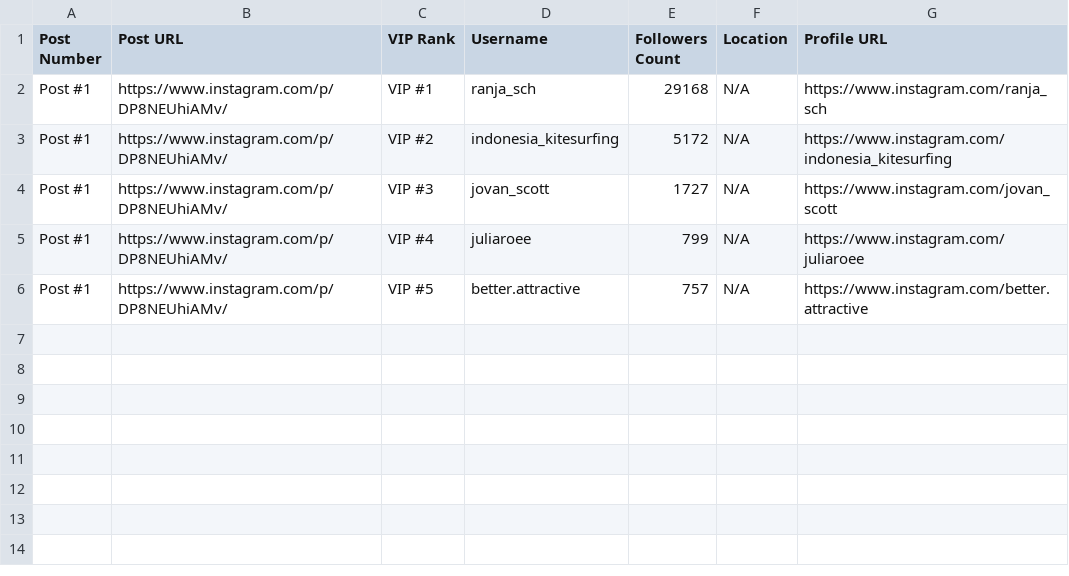
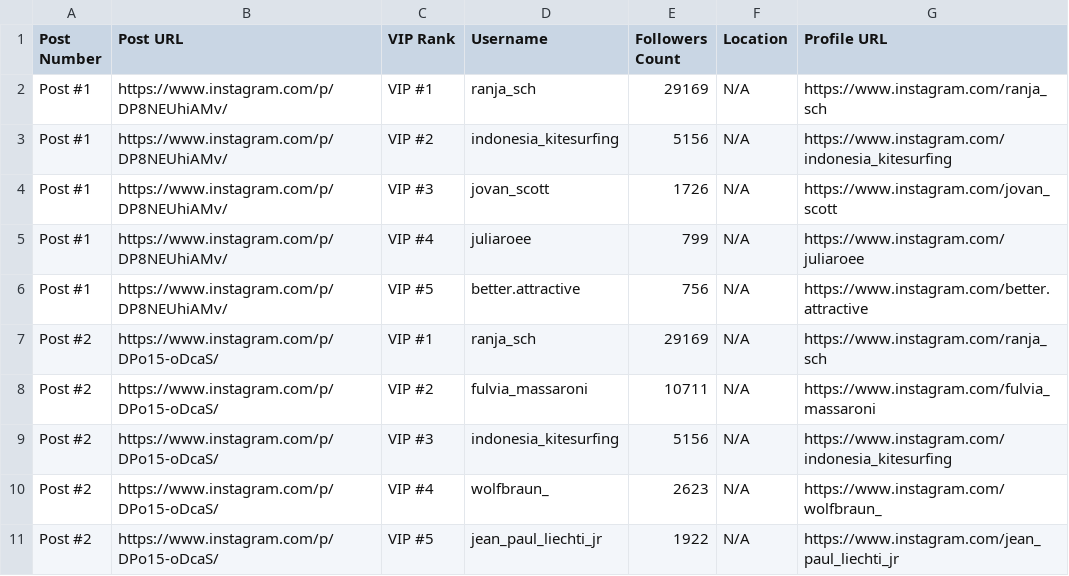
Before and after one commit to IcedCoffeeDrinker/LarsTech, a CSV file: insta_scraper/data/last_scrape.csv, drawn as a sheet.

```diff
--- a/insta_scraper/data/last_scrape.csv
+++ b/insta_scraper/data/last_scrape.csv
@@ -1,6 +1,11 @@
 Post Number,Post URL,VIP Rank,Username,Followers Count,Location,Profile URL
-Post #1,https://www.instagram.com/p/DP8NEUhiAMv/,VIP #1,ranja_sch,29168,N/A,https://www.instagram.com/ranja_sch
-Post #1,https://www.instagram.com/p/DP8NEUhiAMv/,VIP #2,indonesia_kitesurfing,5172,N/A,https://www.instagram.com/indonesia_kitesurfing
-Post #1,https://www.instagram.com/p/DP8NEUhiAMv/,VIP #3,jovan_scott,1727,N/A,https://www.instagram.com/jovan_scott
+Post #1,https://www.instagram.com/p/DP8NEUhiAMv/,VIP #1,ranja_sch,29169,N/A,https://www.instagram.com/ranja_sch
+Post #1,https://www.instagram.com/p/DP8NEUhiAMv/,VIP #2,indonesia_kitesurfing,5156,N/A,https://www.instagram.com/indonesia_kitesurfing
+Post #1,https://www.instagram.com/p/DP8NEUhiAMv/,VIP #3,jovan_scott,1726,N/A,https://www.instagram.com/jovan_scott
 Post #1,https://www.instagram.com/p/DP8NEUhiAMv/,VIP #4,juliaroee,799,N/A,https://www.instagram.com/juliaroee
-Post #1,https://www.instagram.com/p/DP8NEUhiAMv/,VIP #5,better.attractive,757,N/A,https://www.instagram.com/better.attractive
+Post #1,https://www.instagram.com/p/DP8NEUhiAMv/,VIP #5,better.attractive,756,N/A,https://www.instagram.com/better.attractive
+Post #2,https://www.instagram.com/p/DPo15-oDcaS/,VIP #1,ranja_sch,29169,N/A,https://www.instagram.com/ranja_sch
+Post #2,https://www.instagram.com/p/DPo15-oDcaS/,VIP #2,fulvia_massaroni,10711,N/A,https://www.instagram.com/fulvia_massaroni
+Post #2,https://www.instagram.com/p/DPo15-oDcaS/,VIP #3,indonesia_kitesurfing,5156,N/A,https://www.instagram.com/indonesia_kitesurfing
+Post #2,https://www.instagram.com/p/DPo15-oDcaS/,VIP #4,wolfbraun_,2623,N/A,https://www.instagram.com/wolfbraun_
+Post #2,https://www.instagram.com/p/DPo15-oDcaS/,VIP #5,jean_paul_liechti_jr,1922,N/A,https://www.instagram.com/jean_paul_liechti_jr
```
Also changed, not shown: 3 other files.
